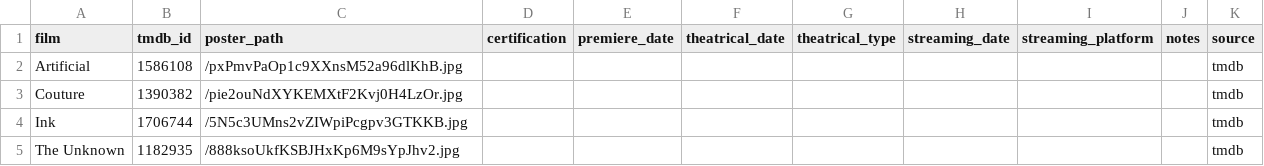
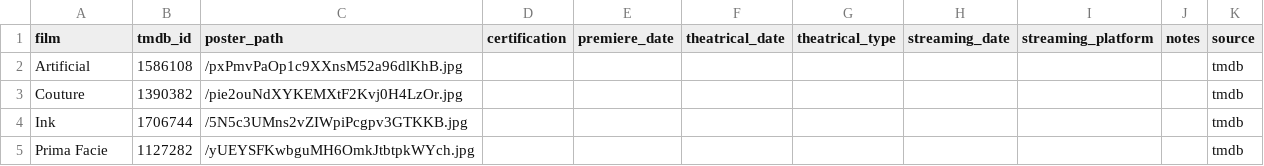
Before and after one commit to mattheuscolyn/oscars-dashboard, a CSV file: data/missing_films.csv, drawn as a sheet; removed rows and columns are numbered as before the commit, all else as after; the diff names each change by its address in the sheet, - before the commit and + after, or states it on an @@ line.

```diff
--- a/data/missing_films.csv
+++ b/data/missing_films.csv
-row 5: The Unknown | 1182935 | /888ksoUkfKSBJHxKp6M9sYpJhv2.jpg |  |  |  |  |  |  |  | tmdb
+row 5: Prima Facie | 1127282 | /yUEYSFKwbguMH6OmkJtbtpkWYch.jpg |  |  |  |  |  |  |  | tmdb
```
Also changed, not shown: data/films.csv, 1 other file.
